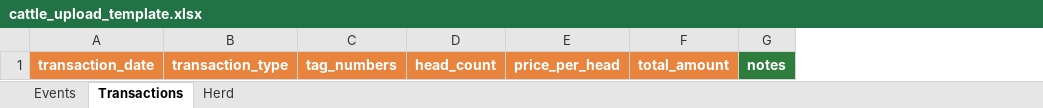
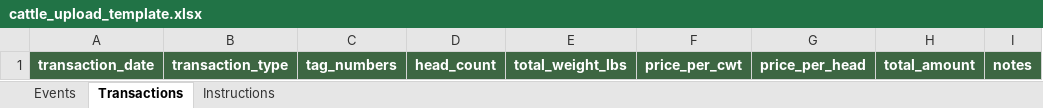
Before and after one commit to klmasters/cattle-demo-evidence, an Excel workbook: static/cattle_upload_template.xlsx, sheet Transactions, drawn as a sheet; values as stored, in another font and other column widths than the file's, no borders; addresses are those after the commit; the diff names each change by its address in the sheet, - before the commit and + after, or states it on an @@ line.

```diff
--- a/static/cattle_upload_template.xlsx (sheet Transactions)
+++ b/static/cattle_upload_template.xlsx (sheet Transactions)
-sheet tab: Herd
+sheet tab: Instructions
+column E, row 1: total_weight_lbs
+column F, row 1: price_per_cwt
-A1:D1 fill: #E8843E
+A1:D1 fill: #3D6642
-G1:H1 fill: #E8843E
+G1:H1 fill: #3D6642
```
Also changed, not shown: sheet Instructions, sheet Events, 3 other files.
